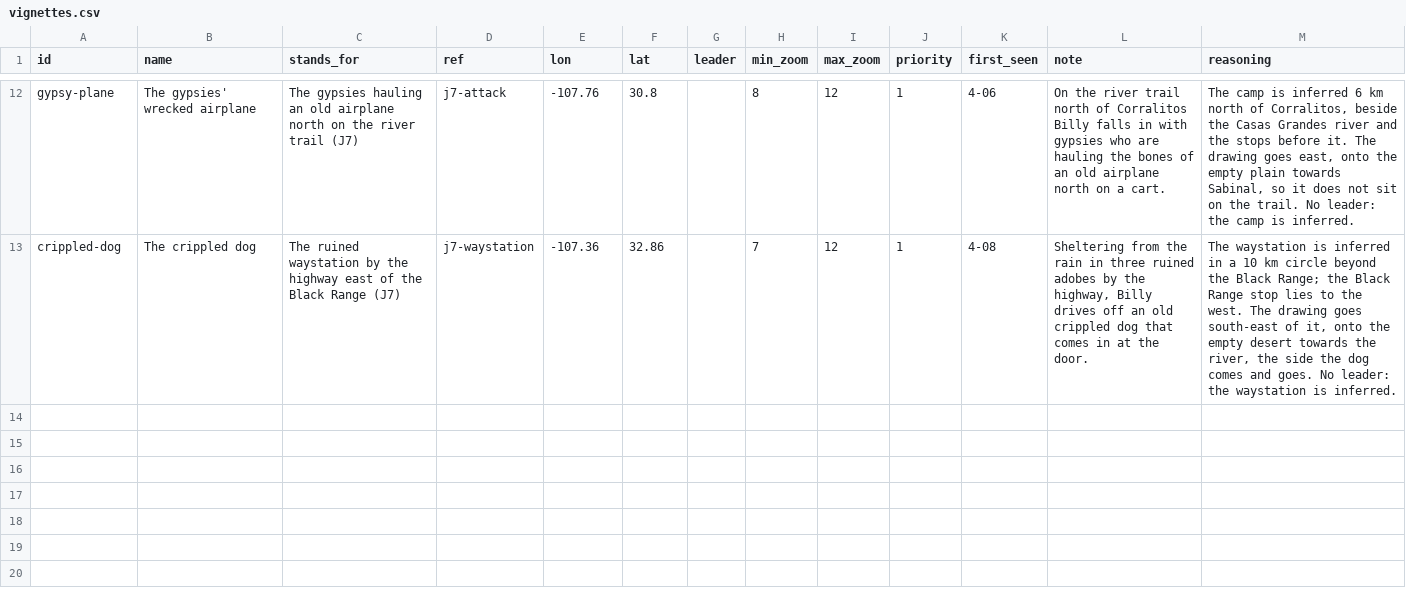
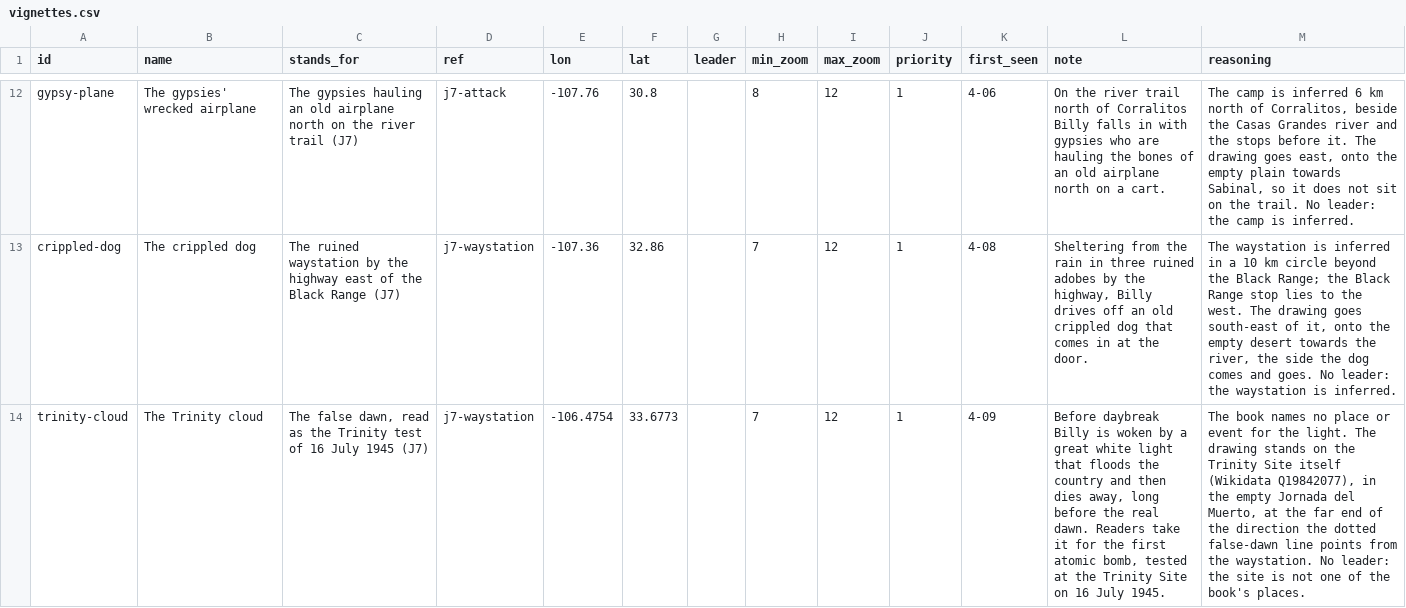
Before and after one commit to JBurkinshaw/crossing-map, a CSV file: pipeline/seeds/vignettes.csv, drawn as a sheet; only a part is shown, gaps mark what is left out; the diff names each change by its address in the sheet, - before the commit and + after, or states it on an @@ line.

Commit message:
feat: Add a Trinity cloud vignette
A placeholder mushroom cloud stands on the Trinity Site, where the
false-dawn line points, from zoom 7. It shows from episode 4-09, the
episode in which Billy sees the light. The false-dawn line moves to
4-09 too: it was set to 4-08 and showed one episode early.

```diff
--- a/pipeline/seeds/vignettes.csv
+++ b/pipeline/seeds/vignettes.csv
+row 14: trinity-cloud | The Trinity cloud | The false dawn, read as the Trinity test of 16 July 1945 (J7) | j7-waystation | -106.4754 | 33.6773 |  | 7 | 12 | 1 | 4-09 | Before daybreak Billy is woken by a great white light that floods the country and then dies away, long before the real dawn. Readers take it for the first atomic bomb, tested at the Trinity Site on 16 July 1945. | The book names no place or event for the light. The drawing stands on the Trinity Site itself (Wikidata Q19842077), in the empty Jornada del Muerto, at the far end of the direction the dotted false-dawn line points from the waystation. No leader: the site is not one of the book's places.
```
Also changed, not shown: 11 other files.
